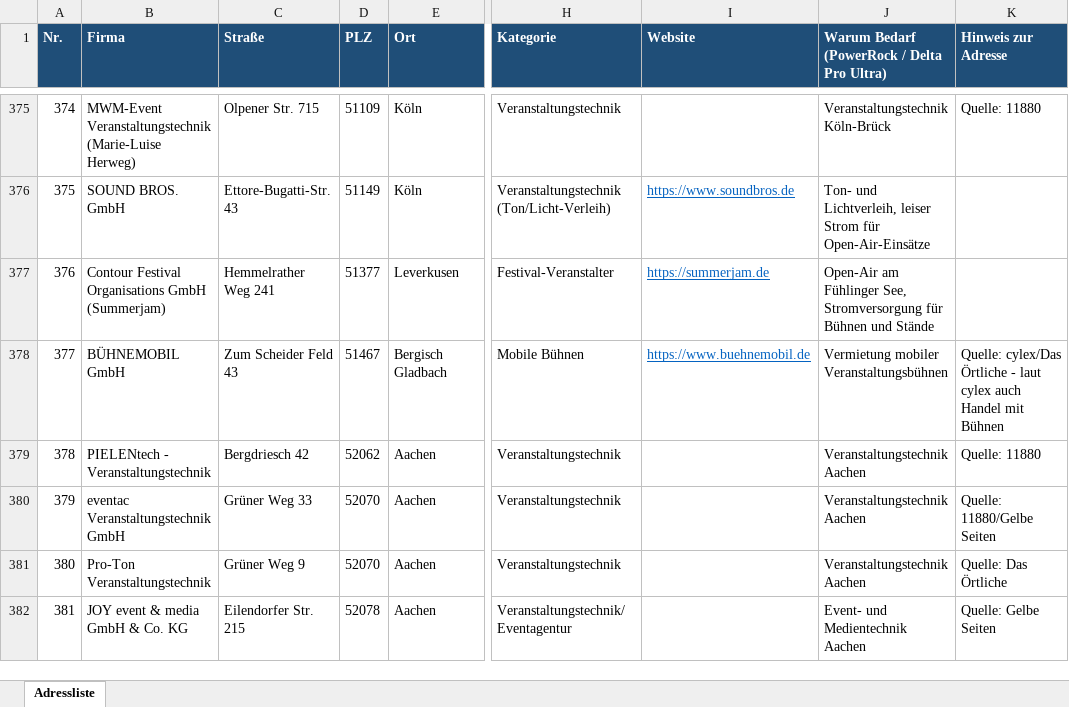
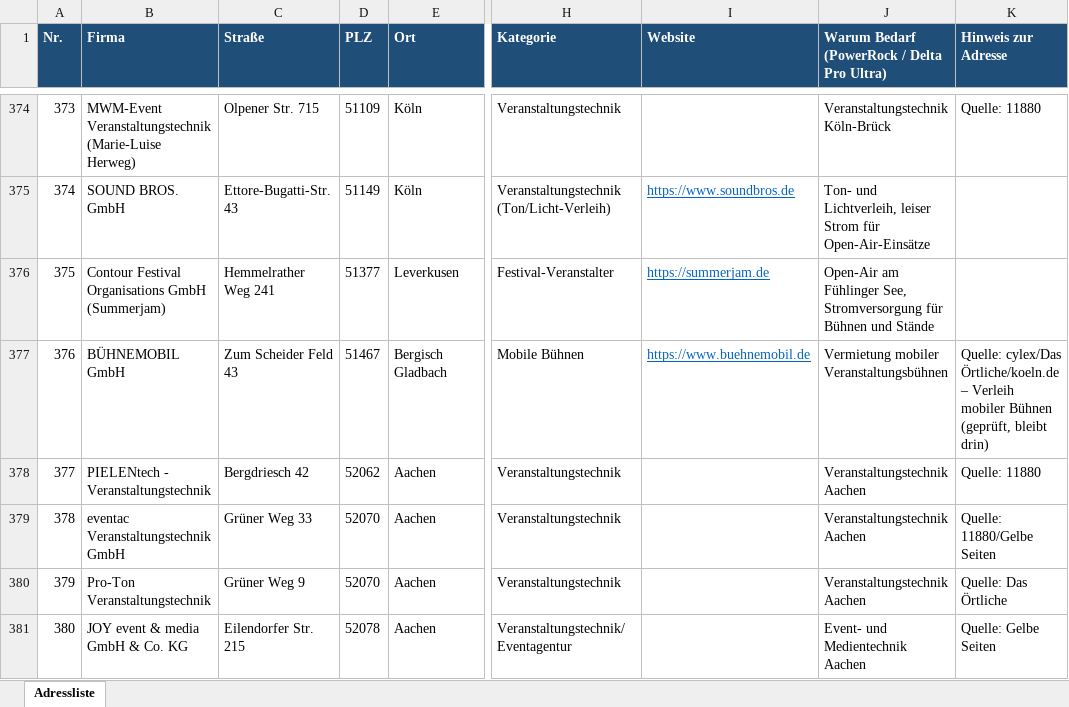
Before and after one commit to pfaeffle-seeger/Michael, an Excel workbook: Adressliste_Event_EcoFlow.xlsx, sheet Adressliste, drawn as a sheet; only a part is shown, gaps mark what is left out; values as stored, in another font and other column widths than the file's, no borders; table styles not drawn; addresses are those after the commit; the diff covers the shown part only; the diff names each change by its address in the sheet, - before the commit and + after, or states it on an @@ line.

```diff
--- a/Adressliste_Event_EcoFlow.xlsx (sheet Adressliste)
+++ b/Adressliste_Event_EcoFlow.xlsx (sheet Adressliste)
@@ column A (Nr.) renumbered from row 167 down @@
-K377 (Hinweis zur Adresse): Quelle: cylex/Das Örtliche - laut cylex auch Handel mit Bühnen
+K377 (Hinweis zur Adresse): Quelle: cylex/Das Örtliche/koeln.de – Verleih mobiler Bühnen (geprüft, bleibt drin)
```
Also changed, not shown: 4 removed rows and 3 edited cells elsewhere in this sheet, 6 other files.
